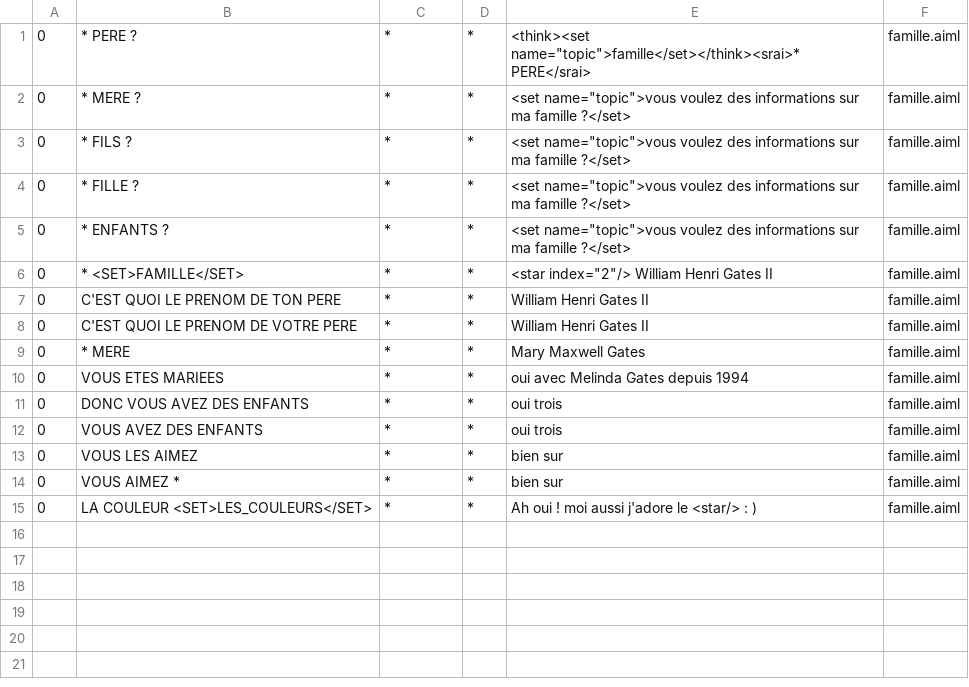
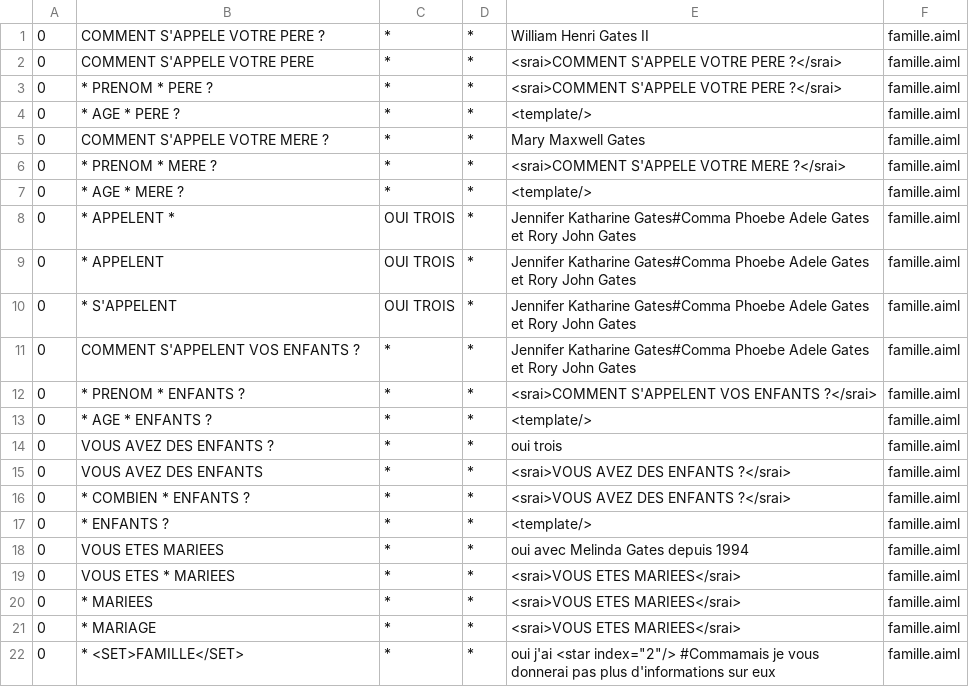
Before and after one commit to ghassenghouibi/TchatBot, a CSV file: bots/bill_gates/aimlif/famille.aiml.csv, drawn as a sheet.

```diff
--- a/bots/bill_gates/aimlif/famille.aiml.csv
+++ b/bots/bill_gates/aimlif/famille.aiml.csv
@@ -1,15 +1,22 @@
-0,* PERE ?,*,*,<think><set name="topic">famille</set></think><srai>* PERE</srai>,famille.aiml
-0,* MERE ?,*,*,<set name="topic">vous voulez des informations sur ma famille ?</set>,famille.aiml
-0,* FILS ?,*,*,<set name="topic">vous voulez des informations sur ma famille ?</set>,famille.aiml
-0,* FILLE ?,*,*,<set name="topic">vous voulez des informations sur ma famille ?</set>,famille.aiml
-0,* ENFANTS ?,*,*,<set name="topic">vous voulez des informations sur ma famille ?</set>,famille.aiml
-0,* <SET>FAMILLE</SET>,*,*,<star index="2"/> William Henri Gates II,famille.aiml
-0,C'EST QUOI LE PRENOM DE TON PERE,*,*,William Henri Gates II,famille.aiml
-0,C'EST QUOI LE PRENOM DE VOTRE PERE,*,*,William Henri Gates II,famille.aiml
-0,* MERE,*,*,Mary Maxwell Gates,famille.aiml
+0,COMMENT S'APPELE VOTRE PERE ?,*,*,William Henri Gates II,famille.aiml
+0,COMMENT S'APPELE VOTRE PERE,*,*,<srai>COMMENT S'APPELE VOTRE PERE ?</srai>,famille.aiml
+0,* PRENOM * PERE ?,*,*,<srai>COMMENT S'APPELE VOTRE PERE ?</srai>,famille.aiml
+0,* AGE * PERE ?,*,*,<template/>,famille.aiml
+0,COMMENT S'APPELE VOTRE MERE ?,*,*,Mary Maxwell Gates,famille.aiml
+0,* PRENOM * MERE ?,*,*,<srai>COMMENT S'APPELE VOTRE MERE ?</srai>,famille.aiml
+0,* AGE * MERE ?,*,*,<template/>,famille.aiml
+0,* APPELENT *,OUI TROIS,*,Jennifer Katharine Gates#Comma Phoebe Adele Gates et Rory John Gates,famille.aiml
+0,* APPELENT,OUI TROIS,*,Jennifer Katharine Gates#Comma Phoebe Adele Gates et Rory John Gates,famille.aiml
+0,* S'APPELENT,OUI TROIS,*,Jennifer Katharine Gates#Comma Phoebe Adele Gates et Rory John Gates,famille.aiml
+0,COMMENT S'APPELENT VOS ENFANTS ?,*,*,Jennifer Katharine Gates#Comma Phoebe Adele Gates et Rory John Gates,famille.aiml
+0,* PRENOM * ENFANTS ?,*,*,<srai>COMMENT S'APPELENT VOS ENFANTS ?</srai>,famille.aiml
+0,* AGE * ENFANTS ?,*,*,<template/>,famille.aiml
+0,VOUS AVEZ DES ENFANTS ?,*,*,oui trois,famille.aiml
+0,VOUS AVEZ DES ENFANTS,*,*,<srai>VOUS AVEZ DES ENFANTS ?</srai>,famille.aiml
+0,* COMBIEN * ENFANTS ?,*,*,<srai>VOUS AVEZ DES ENFANTS ?</srai>,famille.aiml
+0,* ENFANTS ?,*,*,<template/>,famille.aiml
 0,VOUS ETES MARIEES,*,*,oui avec Melinda Gates depuis 1994,famille.aiml
-0,DONC VOUS AVEZ DES ENFANTS,*,*,oui trois,famille.aiml
-0,VOUS AVEZ DES ENFANTS,*,*,oui trois,famille.aiml
-0,VOUS LES AIMEZ,*,*,bien sur,famille.aiml
-0,VOUS AIMEZ *,*,*,bien sur,famille.aiml
-0,LA COULEUR <SET>LES_COULEURS</SET>,*,*,Ah oui ! moi aussi j'adore le <star/> : ),famille.aiml
+0,VOUS ETES * MARIEES,*,*,<srai>VOUS ETES MARIEES</srai>,famille.aiml
+0,* MARIEES,*,*,<srai>VOUS ETES MARIEES</srai>,famille.aiml
+0,* MARIAGE,*,*,<srai>VOUS ETES MARIEES</srai>,famille.aiml
+0,* <SET>FAMILLE</SET>,*,*,oui j'ai <star index="2"/> #Commamais je vous donnerai pas plus d'informations sur eux,famille.aiml
```
Also changed, not shown: bots/bill_gates/aimlif/affirmations.aiml.csv, bots/bill_gates/aimlif/microsoft.aiml.csv, 17 other files.
